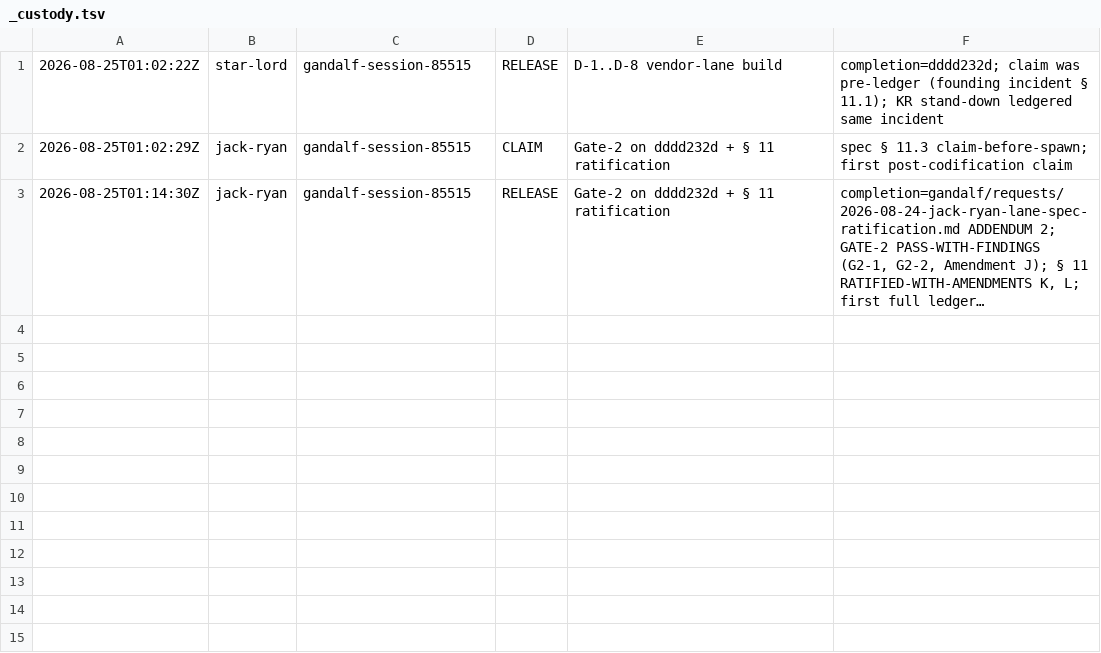
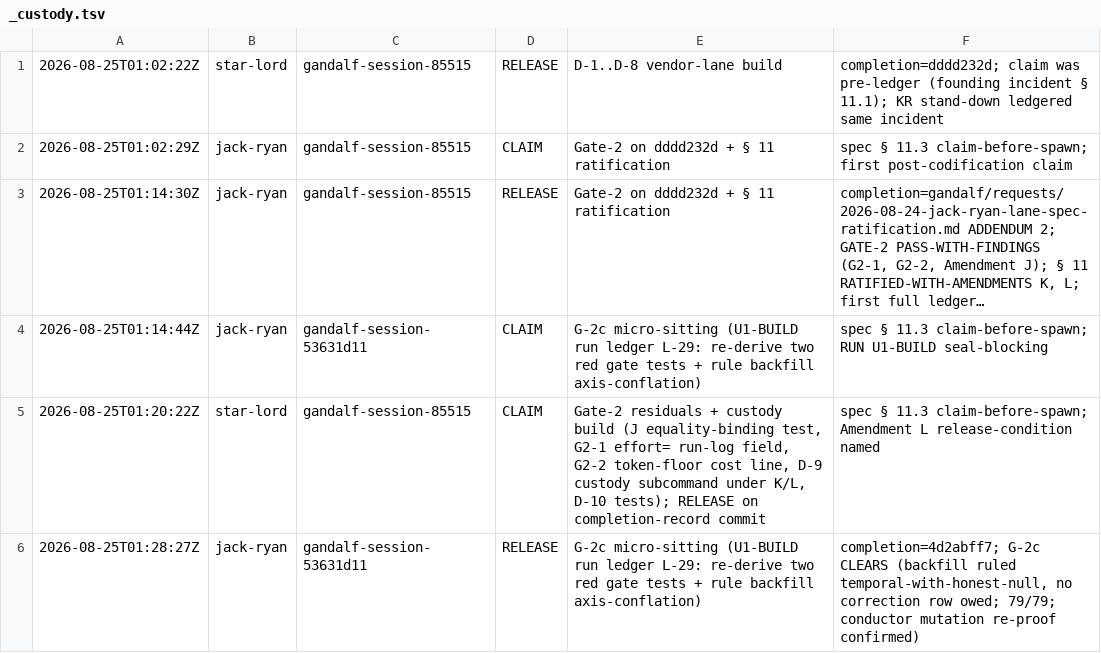
Before and after one commit to mwetmor/reincarnated-collaboration, a TSV file: agentic_orchestration/lanes/agents/_custody.tsv, drawn as a sheet; long unchanged cells end in …; the diff names each change by its address in the sheet, - before the commit and + after, or states it on an @@ line.

Commit message:
gandalf(RUN-CONDUCTOR): L-31/L-32 — RUN U1-BUILD SEALS. G-2c cleared (backfill = retrospective authorship, absence asserts NOTHING — honest-null applied to the flag itself; both gate tests re-derived as tape properties vs the frozen v1.0 validator; conductor mutation re-proof confirmed fail-on-defect). Seal report: four owner-questions answered FROM ROWS — U-1's empirical criterion demonstrated. 79/79 flight · 34 units partition ✓ · CLOSE 2db25f31acc4d680 PASS-WITH-FINDINGS. Three governance candidates + five handoffs filed. First cross-session § 11 custody cycle completed. Charter discharged.

```diff
--- a/agentic_orchestration/lanes/agents/_custody.tsv
+++ b/agentic_orchestration/lanes/agents/_custody.tsv
+row 4: 2026-08-25T01:14:44Z | jack-ryan | gandalf-session-53631d11 | CLAIM | G-2c micro-sitting (U1-BUILD run ledger L-29: re-derive two red gate tests + rule backfill axis-conflation) | spec § 11.3 claim-before-spawn; RUN U1-BUILD seal-blocking
+row 5: 2026-08-25T01:20:22Z | star-lord | gandalf-session-85515 | CLAIM | Gate-2 residuals + custody build (J equality-binding test, G2-1 effort= run-log field, G2-2 token-floor cost line, D-9 custody subcommand under K/L, D-10 tests); RELEASE on completion-record commit | spec § 11.3 claim-before-spawn; Amendment L release-condition named
+row 6: 2026-08-25T01:28:27Z | jack-ryan | gandalf-session-53631d11 | RELEASE | G-2c micro-sitting (U1-BUILD run ledger L-29: re-derive two red gate tests + rule backfill axis-conflation) | completion=4d2abff7; G-2c CLEARS (backfill ruled temporal-with-honest-null, no correction row owed; 79/79; conductor mutation re-proof confirmed)
```
Also changed, not shown: 2 other files.
